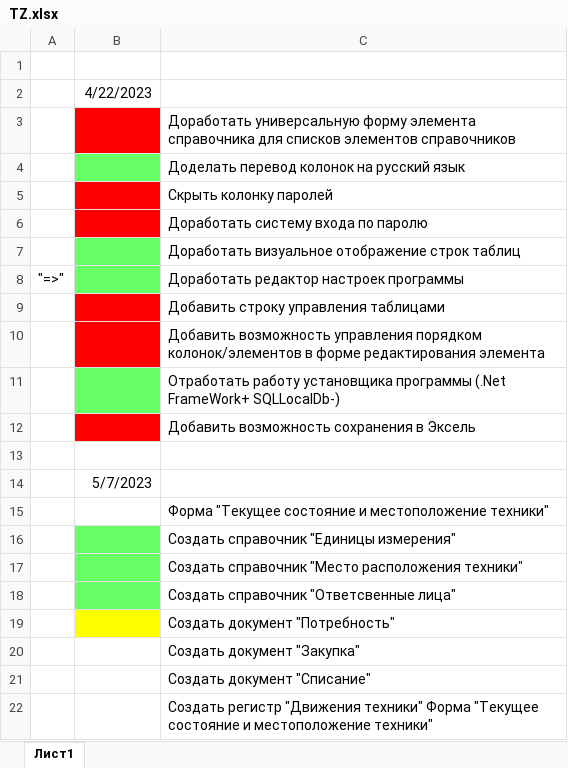
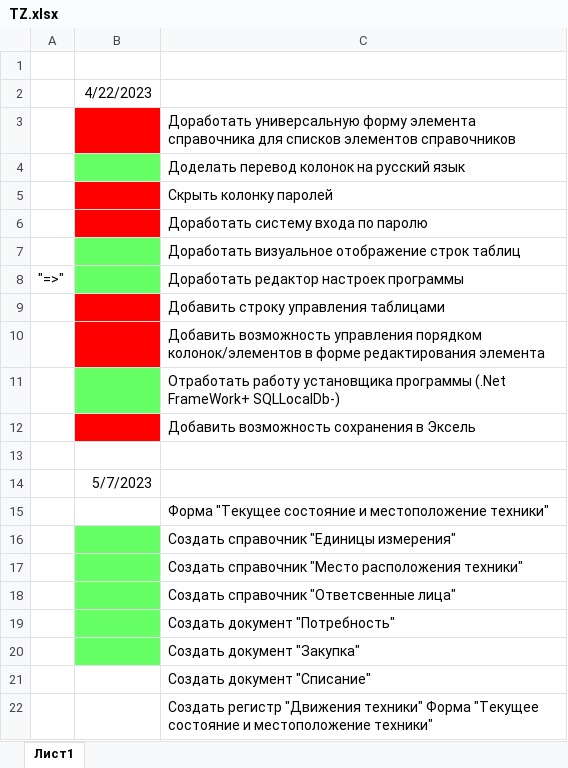
Before and after one commit to SofiyaBuikina7/EquipmentManagement02, an Excel workbook: TZ.xlsx, sheet Лист1, drawn as a sheet; values as stored, in another font and other column widths than the file's, no borders; the diff names each change by its address in the sheet, - before the commit and + after, or states it on an @@ line.

```diff
--- a/TZ.xlsx (sheet Лист1)
+++ b/TZ.xlsx (sheet Лист1)
-B19 fill: #FFFF00
+B19 fill: #66FF66
-B20 fill: none
+B20 fill: #66FF66
```
Also changed, not shown: 9 other files.
